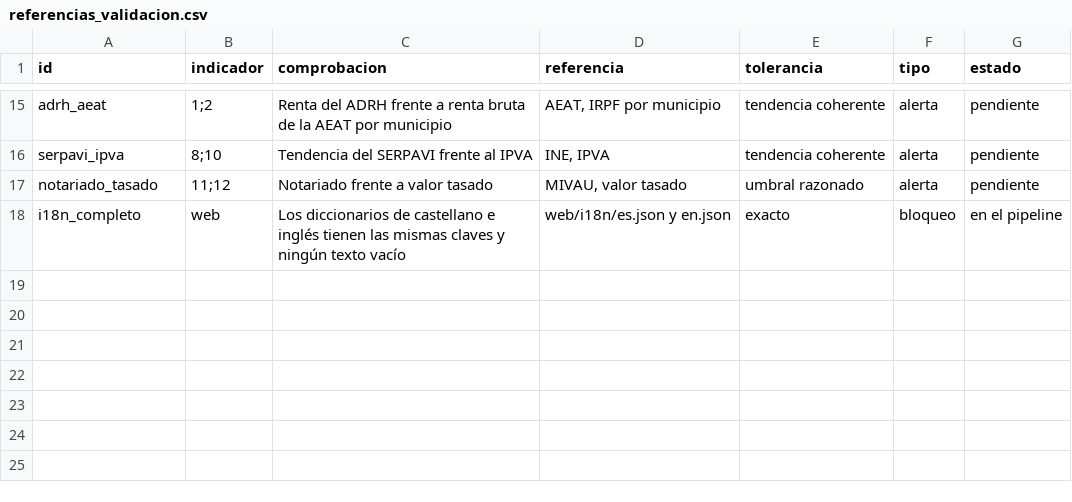
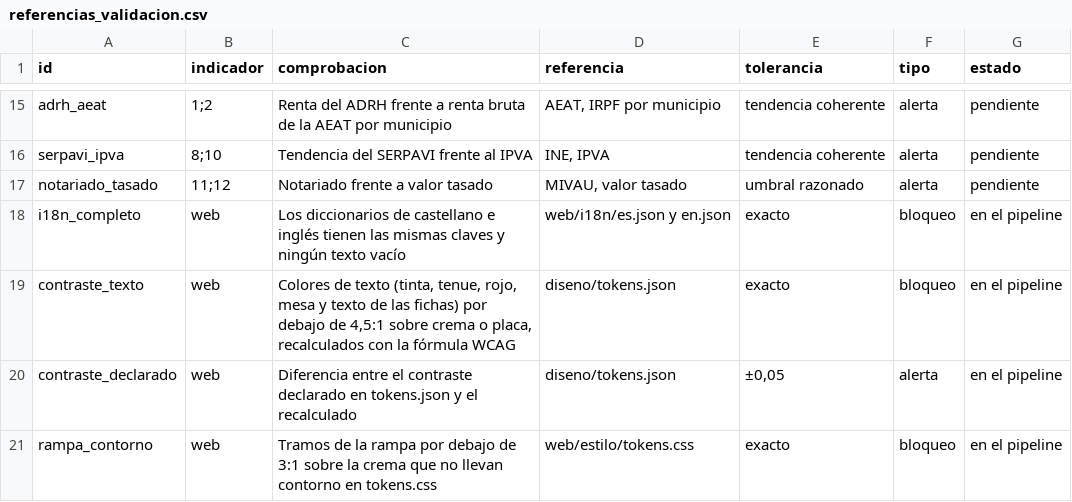
Before and after one commit to gastiaso/de-renta-en-renta, a CSV file: inventario/referencias_validacion.csv, drawn as a sheet; only a part is shown, gaps mark what is left out.

Commit message:
Kit de diseño en la web (tarea 9)
- web/estilo/tokens.css generado desde diseno/tokens.json: colores,
  rampa con contorno en los tramos por debajo de 3:1, fichas,
  tipografías, formas y clases de huecos.
- Tipografías autoalojadas (woff2 latino) con su licencia; Yellowtail es
  Apache 2.0, no OFL.
- Compuertas contraste_texto, contraste_declarado y rampa_contorno.
- Guía: cómo verificar con el pipeline actual.

```diff
--- a/inventario/referencias_validacion.csv
+++ b/inventario/referencias_validacion.csv
@@ -18 +18,4 @@ notariado_tasado,11;12,Notariado frente a valor tasado,"MIVAU, valor tasado",umb
 i18n_completo,web,Los diccionarios de castellano e inglés tienen las mismas claves y ningún texto vacío,web/i18n/es.json y en.json,exacto,bloqueo,en el pipeline
+contraste_texto,web,"Colores de texto (tinta, tenue, rojo, mesa y texto de las fichas) por debajo de 4,5:1 sobre crema o placa, recalculados con la fórmula WCAG",diseno/tokens.json,exacto,bloqueo,en el pipeline
+contraste_declarado,web,Diferencia entre el contraste declarado en tokens.json y el recalculado,diseno/tokens.json,"±0,05",alerta,en el pipeline
+rampa_contorno,web,Tramos de la rampa por debajo de 3:1 sobre la crema que no llevan contorno en tokens.css,web/estilo/tokens.css,exacto,bloqueo,en el pipeline
```
Also changed, not shown: 20 other files.
